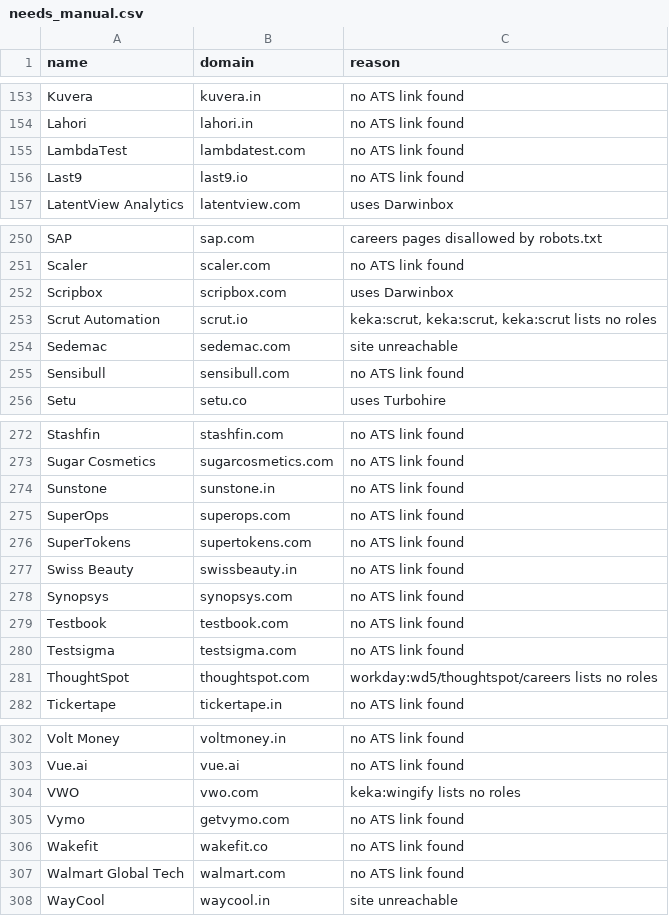
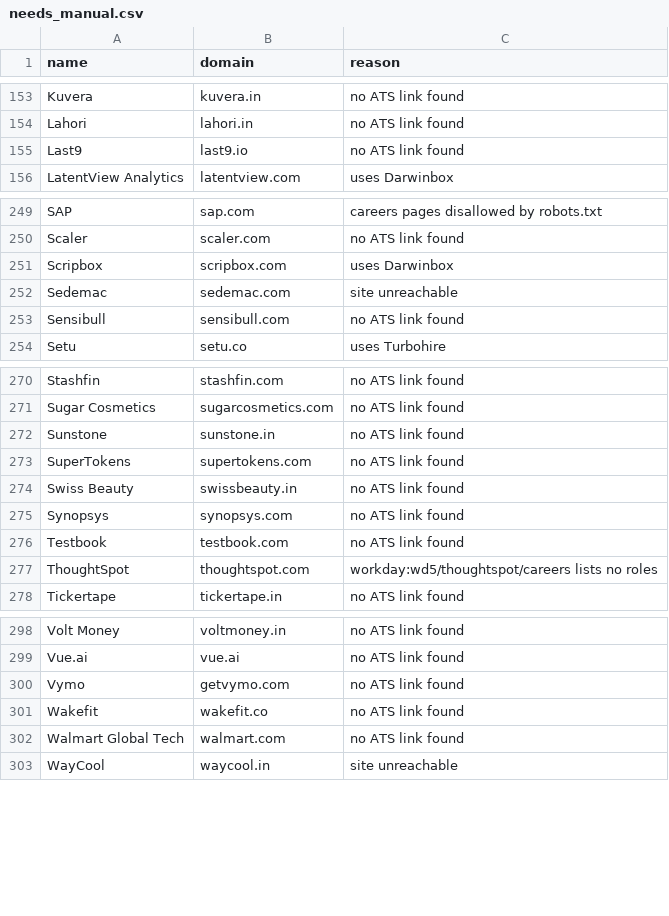
Before and after one commit to aspiringDev22/job-radar, a CSV file: data/needs_manual.csv, drawn as a sheet; only a part is shown, gaps mark what is left out; the diff names each change by its address in the sheet, - before the commit and + after, or states it on an @@ line.

```diff
--- a/data/needs_manual.csv
+++ b/data/needs_manual.csv
-row 155: LambdaTest | lambdatest.com | no ATS link found
-row 253: Scrut Automation | scrut.io | keka:scrut, keka:scrut, keka:scrut lists no roles
-row 275: SuperOps | superops.com | no ATS link found
-row 280: Testsigma | testsigma.com | no ATS link found
-row 304: VWO | vwo.com | keka:wingify lists no roles
```
Also changed, not shown: 1 other file.
